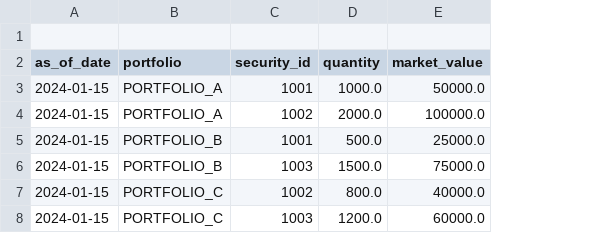
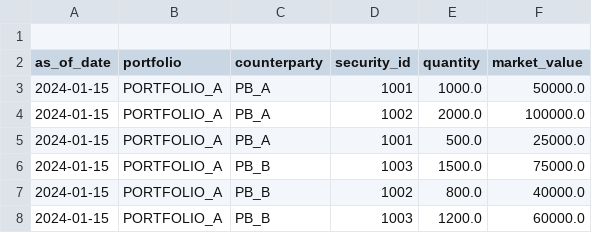
Before and after one commit to bgbauermann/pb_optimizer, a CSV file: src/data/positions.csv, drawn as a sheet; the diff names each change by its address in the sheet, - before the commit and + after, or states it on an @@ line.

```diff
--- a/src/data/positions.csv
+++ b/src/data/positions.csv
+column C (counterparty), rows 3-8: PB_A | PB_A | PB_A | PB_B | PB_B | PB_B
-B5:B6 (portfolio): PORTFOLIO_B
+B5:B6 (portfolio): PORTFOLIO_A
-B7:B8 (portfolio): PORTFOLIO_C
+B7:B8 (portfolio): PORTFOLIO_A
```
Also changed, not shown: src/data/security_coefficients.csv, 1 other file.
